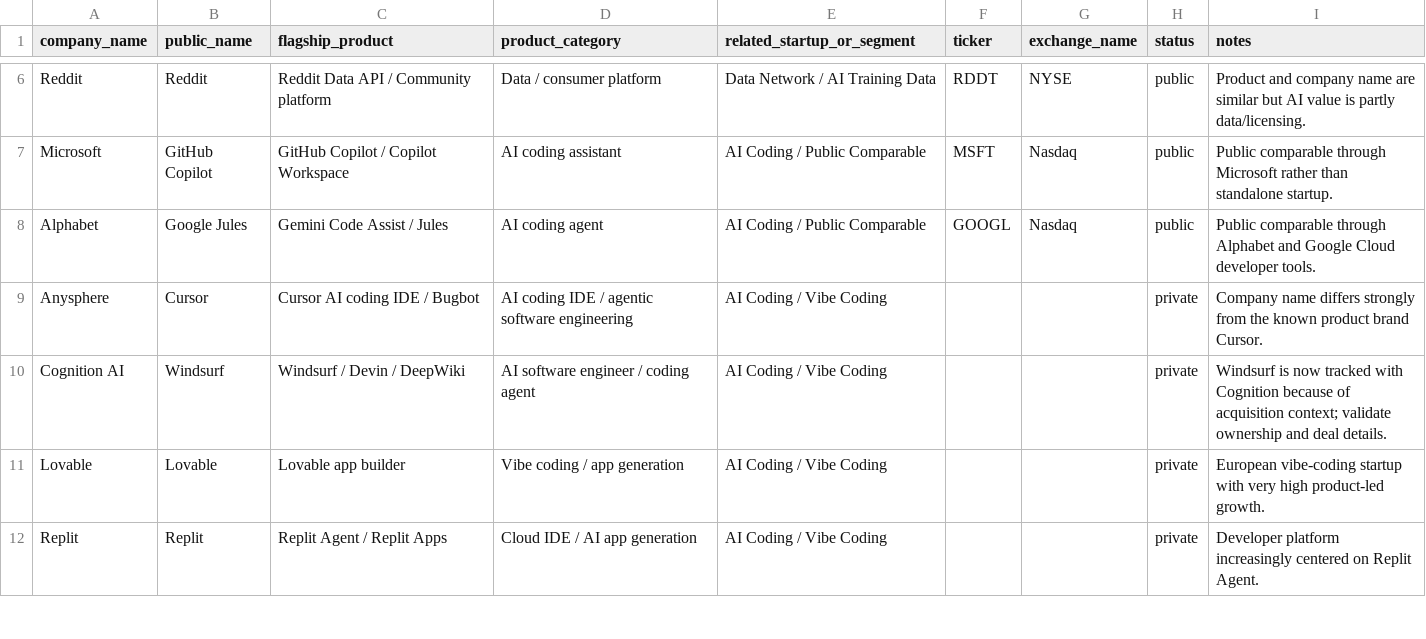
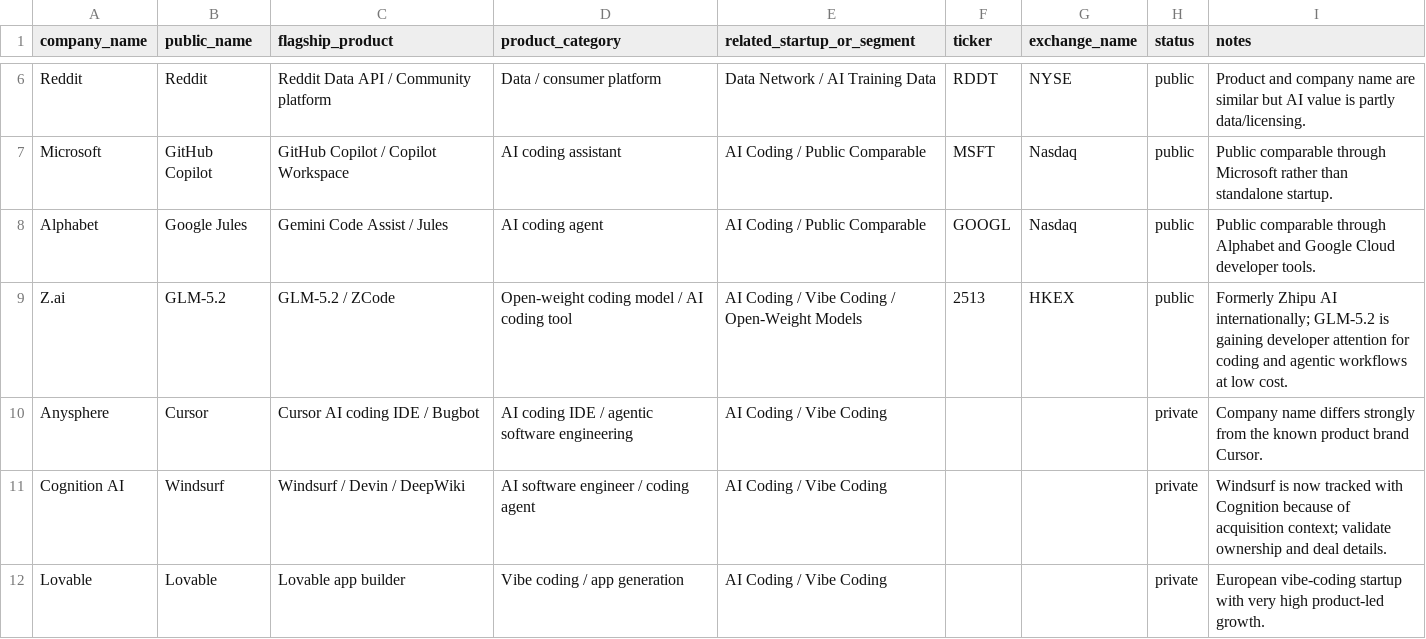
Before and after one commit to KM-IA-Agency/KAM_AI_Startup_Investment_Radar, a CSV file: data/seeds/company_product_mapping_seed.csv, drawn as a sheet; only a part is shown, gaps mark what is left out; the shorter side is filled out with more unchanged rows; the diff names each change by its address in the sheet, - before the commit and + after, or states it on an @@ line.

Commit message:
Add Z.ai GLM-5.2 to product mapping

```diff
--- a/data/seeds/company_product_mapping_seed.csv
+++ b/data/seeds/company_product_mapping_seed.csv
+row 9: Z.ai | GLM-5.2 | GLM-5.2 / ZCode | Open-weight coding model / AI coding tool | AI Coding / Vibe Coding / Open-Weight Models | 2513 | HKEX | public | Formerly Zhipu AI internationally; GLM-5.2 is gaining developer attention for coding and agentic workflows at low cost.
```
